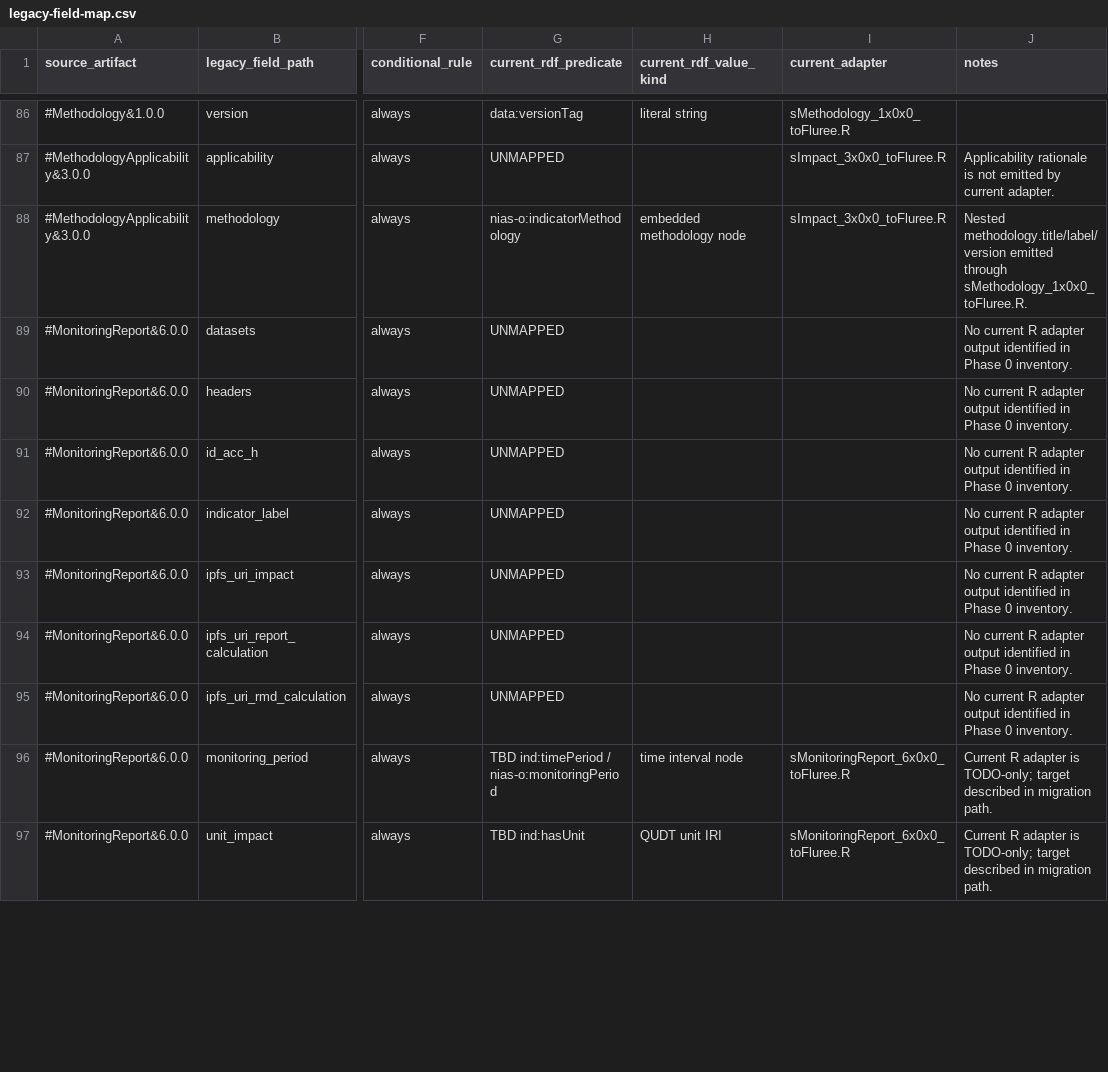
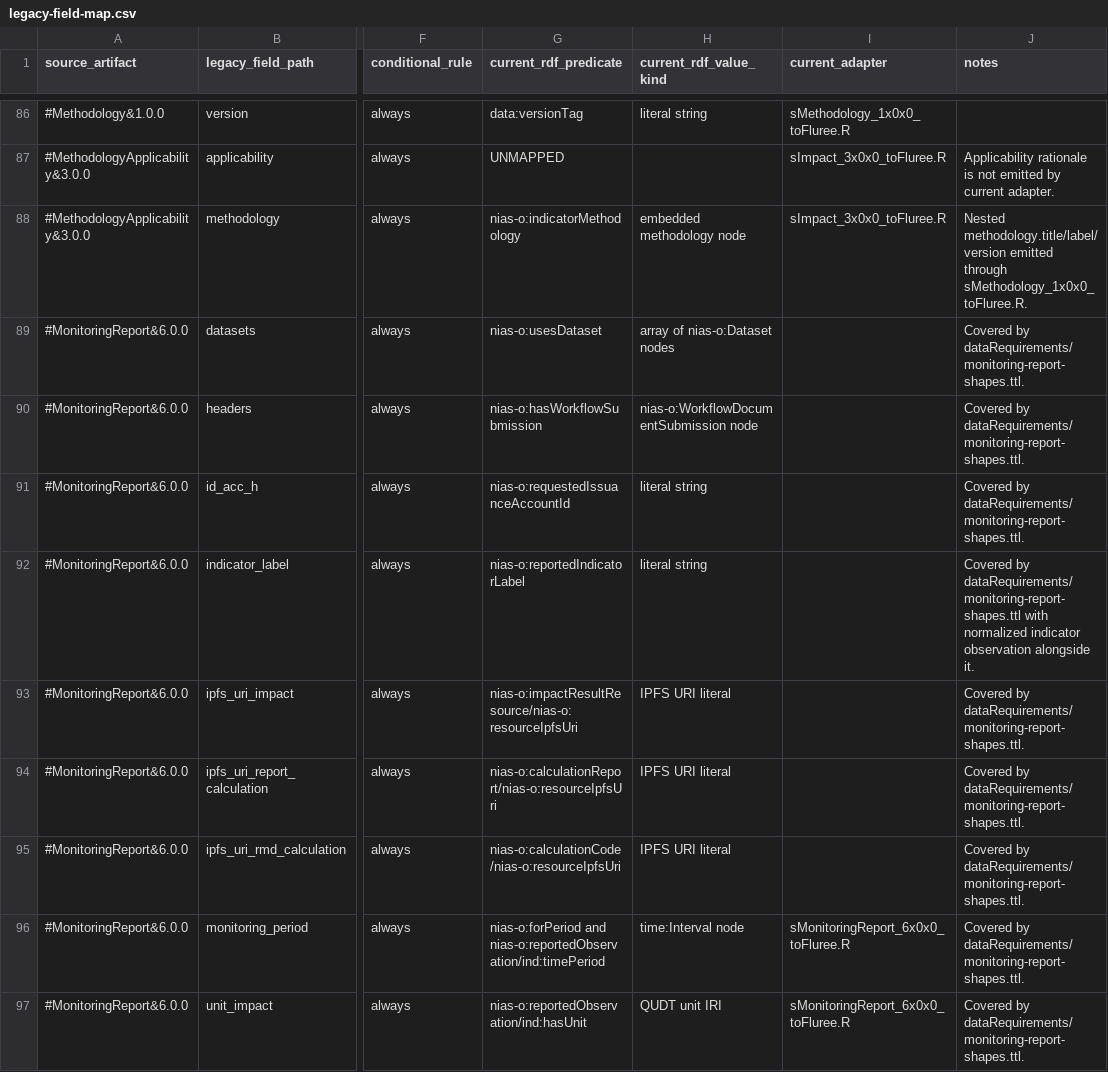
Before and after one commit to IndependentImpact/NovaImpactAccountingStandard, a CSV file: dataRequirements/legacy-field-map.csv, drawn as a sheet; only a part is shown, gaps mark what is left out; the diff covers the shown part only; the diff names each change by its address in the sheet, - before the commit and + after, or states it on an @@ line.

Commit message:
Add legacy workflow SHACL coverage

```diff
--- a/dataRequirements/legacy-field-map.csv
+++ b/dataRequirements/legacy-field-map.csv
-G89 (current_rdf_predicate): UNMAPPED
+G89 (current_rdf_predicate): nias-o:usesDataset
-H89 (current_rdf_value_kind): (empty)
+H89 (current_rdf_value_kind): array of nias-o:Dataset nodes
-J89:J91 (notes): No current R adapter output identified in Phase 0 inventory.
+J89:J91 (notes): Covered by dataRequirements/monitoring-report-shapes.ttl.
-G90 (current_rdf_predicate): UNMAPPED
+G90 (current_rdf_predicate): nias-o:hasWorkflowSubmission
-H90 (current_rdf_value_kind): (empty)
+H90 (current_rdf_value_kind): nias-o:WorkflowDocumentSubmission node
-G91 (current_rdf_predicate): UNMAPPED
+G91 (current_rdf_predicate): nias-o:requestedIssuanceAccountId
-H91:H92 (current_rdf_value_kind): (empty)
+H91:H92 (current_rdf_value_kind): literal string
-G92 (current_rdf_predicate): UNMAPPED
+G92 (current_rdf_predicate): nias-o:reportedIndicatorLabel
-J92 (notes): No current R adapter output identified in Phase 0 inventory.
+J92 (notes): Covered by dataRequirements/monitoring-report-shapes.ttl with normalized indicator observation alongside it.
-G93 (current_rdf_predicate): UNMAPPED
+G93 (current_rdf_predicate): nias-o:impactResultResource/nias-o:resourceIpfsUri
-H93:H95 (current_rdf_value_kind): (empty)
+H93:H95 (current_rdf_value_kind): IPFS URI literal
-J93:J95 (notes): No current R adapter output identified in Phase 0 inventory.
+J93:J95 (notes): Covered by dataRequirements/monitoring-report-shapes.ttl.
-G94 (current_rdf_predicate): UNMAPPED
+G94 (current_rdf_predicate): nias-o:calculationReport/nias-o:resourceIpfsUri
-G95 (current_rdf_predicate): UNMAPPED
+G95 (current_rdf_predicate): nias-o:calculationCode/nias-o:resourceIpfsUri
-G96 (current_rdf_predicate): TBD ind:timePeriod / nias-o:monitoringPeriod
+G96 (current_rdf_predicate): nias-o:forPeriod and nias-o:reportedObservation/ind:timePeriod
-H96 (current_rdf_value_kind): time interval node
+H96 (current_rdf_value_kind): time:Interval node
-J96:J97 (notes): Current R adapter is TODO-only; target described in migration path.
+J96:J97 (notes): Covered by dataRequirements/monitoring-report-shapes.ttl.
-G97 (current_rdf_predicate): TBD ind:hasUnit
+G97 (current_rdf_predicate): nias-o:reportedObservation/ind:hasUnit
```
Also changed, not shown: 62 edited cells elsewhere in this file, 13 other files.
